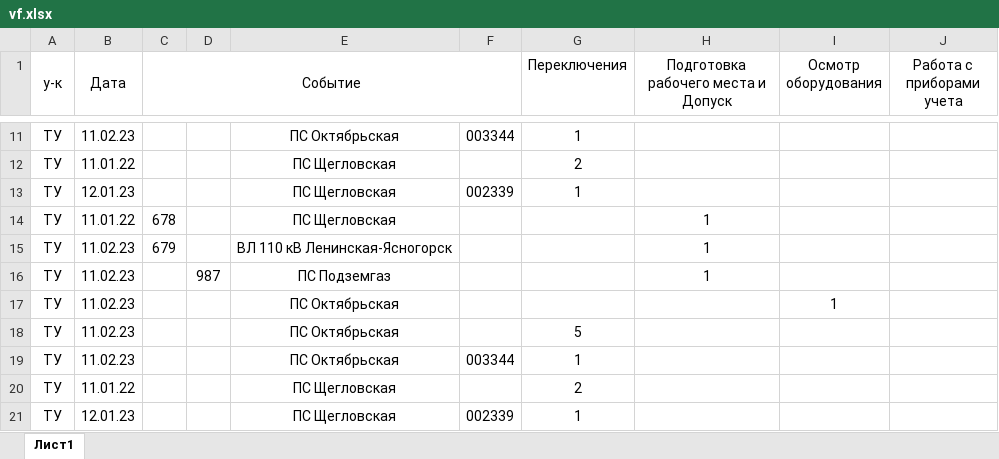
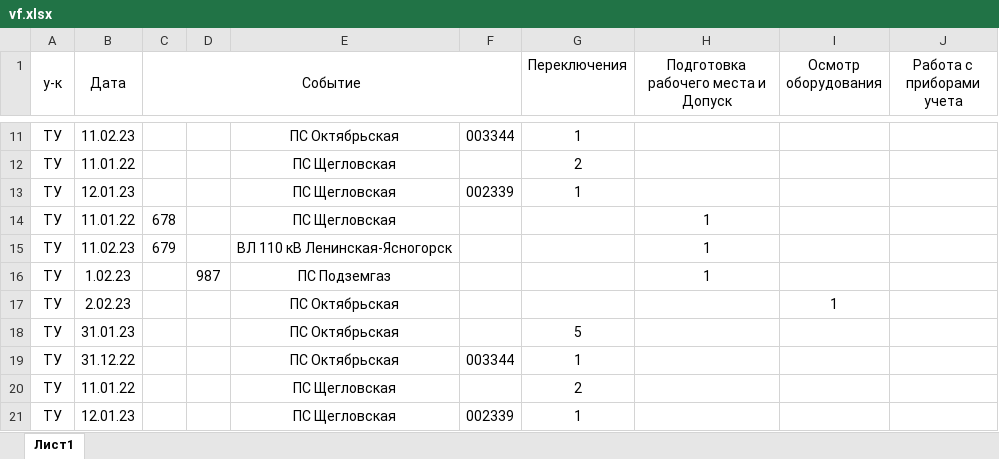
Before and after one commit to gitSergeyhab/xlsx-read-write, an Excel workbook: vf.xlsx, sheet Лист1, drawn as a sheet; only a part is shown, gaps mark what is left out; values as stored, in another font and other column widths than the file's, no borders; the diff names each change by its address in the sheet, - before the commit and + after, or states it on an @@ line.

```diff
--- a/vf.xlsx (sheet Лист1)
+++ b/vf.xlsx (sheet Лист1)
-B16 (Дата): 11.02.23
+B16 (Дата): 1.02.23
-B17 (Дата): 11.02.23
+B17 (Дата): 2.02.23
-B18 (Дата): 11.02.23
+B18 (Дата): 31.01.23
-B19 (Дата): 11.02.23
+B19 (Дата): 31.12.22
```
Also changed, not shown: 9 other files.
